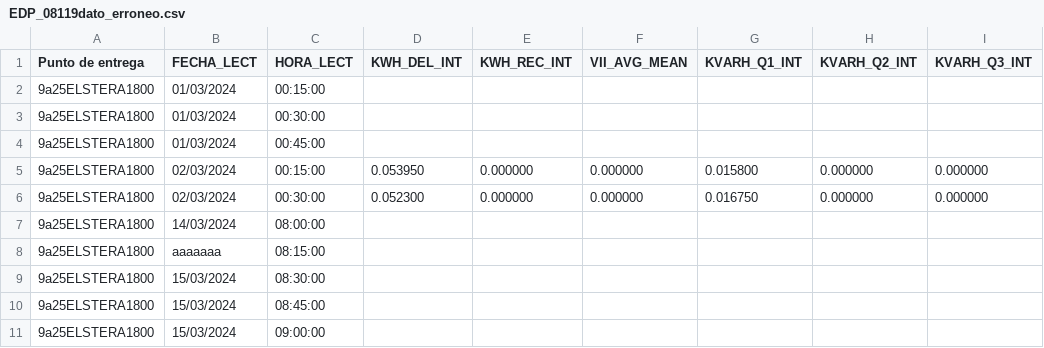
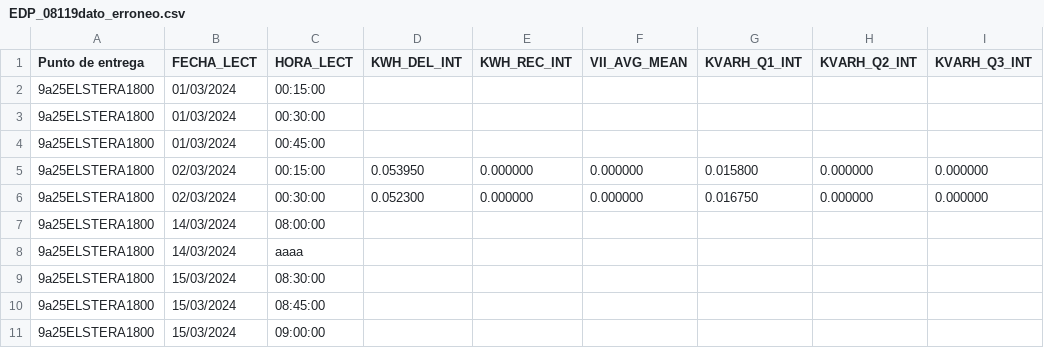
Before and after one commit to teching-ti/proyecto_totalizadores_enel, a CSV file: EDP_08119dato_erroneo.csv, drawn as a sheet; only a part is shown; the diff names each change by its address in the sheet, - before the commit and + after, or states it on an @@ line.

Commit message:
corregido, archivo con formato invalido en la fecha u hora, será totalmente descartado, y su nombre será añadido a una lista que después será mostrada por un mensaje en pantalla al usuario

```diff
--- a/EDP_08119dato_erroneo.csv
+++ b/EDP_08119dato_erroneo.csv
-B8 (FECHA_LECT): aaaaaaa
+B8 (FECHA_LECT): 14/03/2024
-C8 (HORA_LECT): 08:15:00
+C8 (HORA_LECT): aaaa
```
Also changed, not shown: 3 other files.
